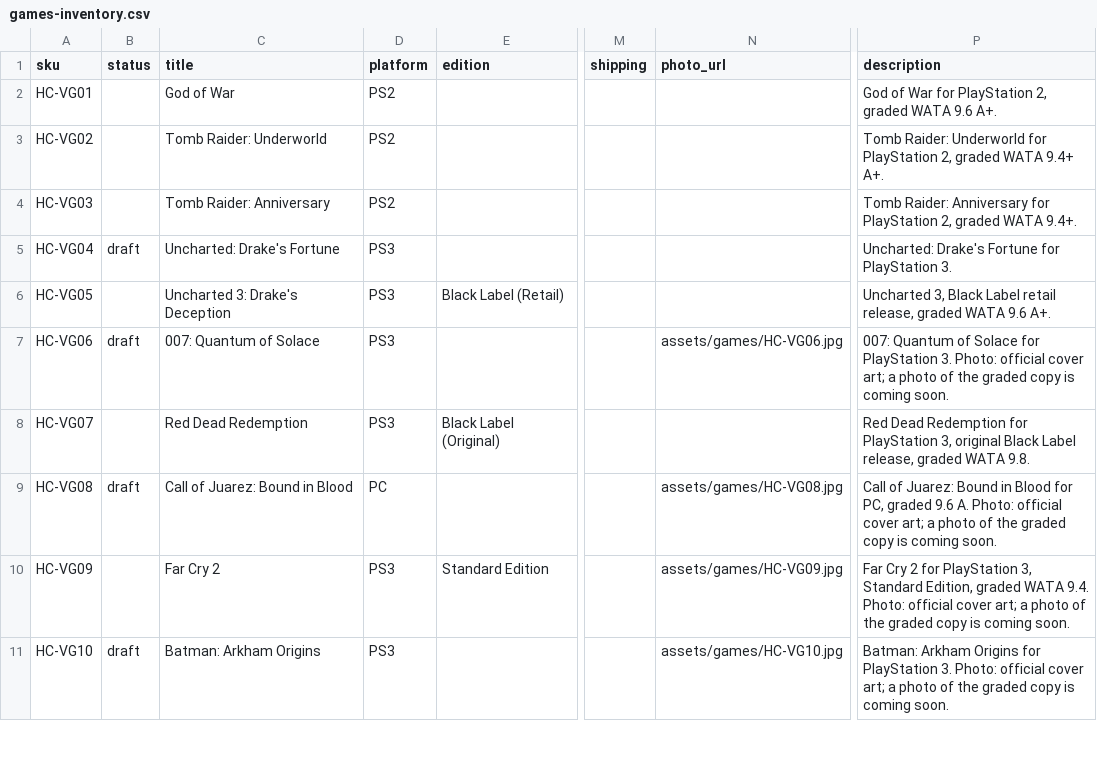
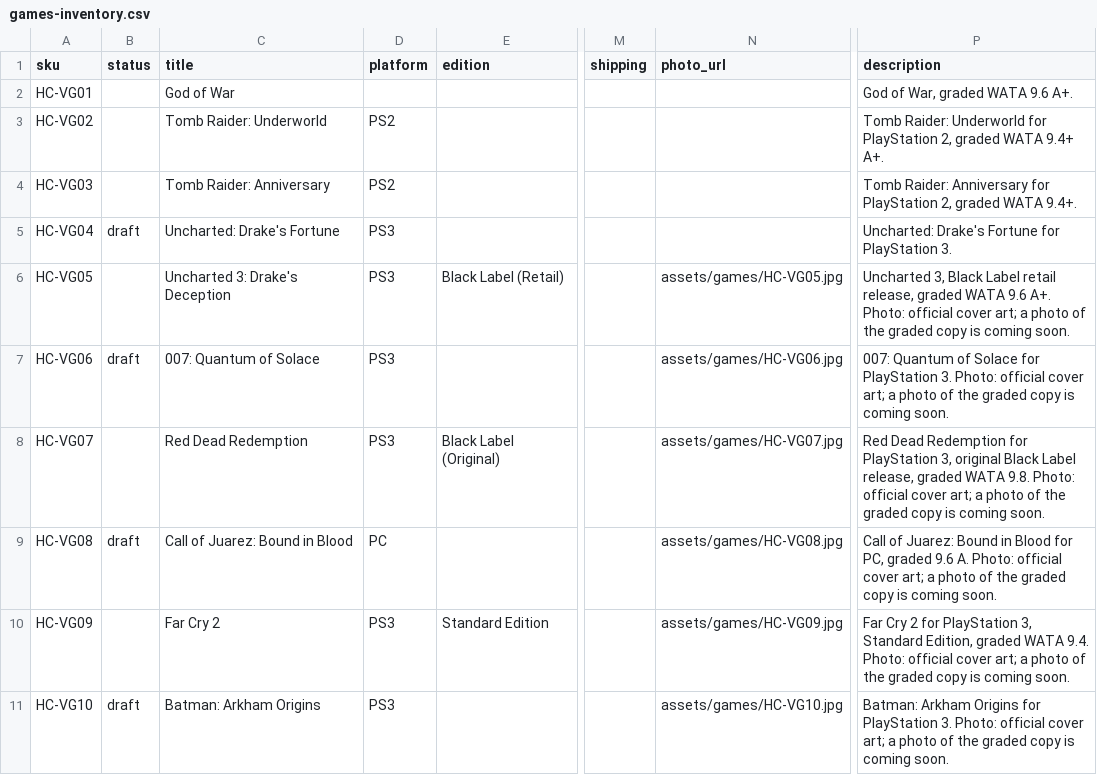
Before and after one commit to joshthecreative007/hurstcollectables, a CSV file: games-inventory.csv, drawn as a sheet; only a part is shown, gaps mark what is left out; the diff names each change by its address in the sheet, - before the commit and + after, or states it on an @@ line.

```diff
--- a/games-inventory.csv
+++ b/games-inventory.csv
-D2 (platform): PS2
+D2 (platform): (empty)
-P2 (description): God of War for PlayStation 2, graded WATA 9.6 A+.
+P2 (description): God of War, graded WATA 9.6 A+.
-N6 (photo_url): (empty)
+N6 (photo_url): assets/games/HC-VG05.jpg
-P6 (description): …9.6 A+.
+P6 (description): …9.6 A+. Photo: official cover art; a photo of the graded copy is coming soon.
-N8 (photo_url): (empty)
+N8 (photo_url): assets/games/HC-VG07.jpg
-P8 (description): …WATA 9.8.
+P8 (description): …WATA 9.8. Photo: official cover art; a photo of the graded copy is coming soon.
```
Also changed, not shown: 12 other files.
